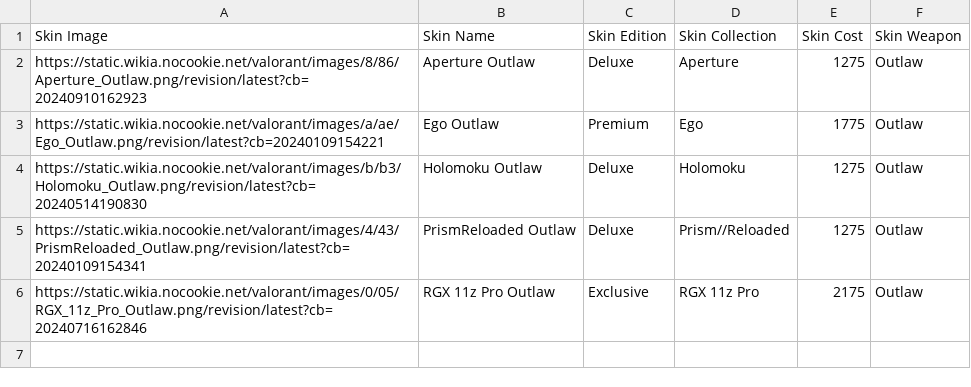
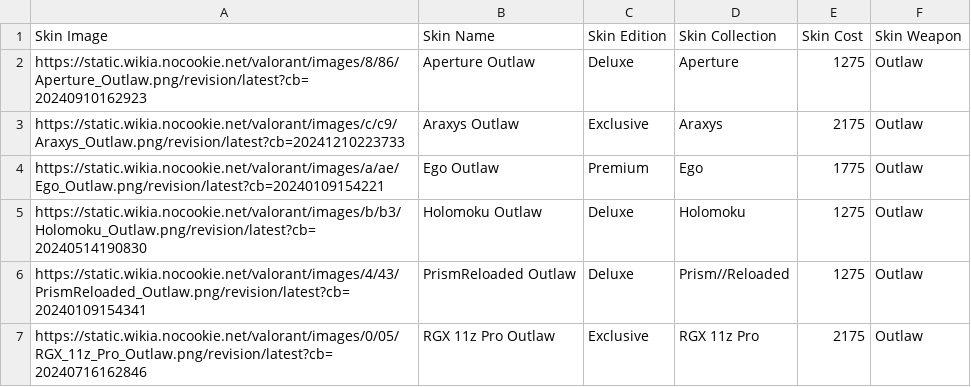
Before and after one commit to BrandonCharters/valorant-skin-planner, a CSV file: src/data/Outlaw_Skins.csv, drawn as a sheet.

```diff
--- a/src/data/Outlaw_Skins.csv
+++ b/src/data/Outlaw_Skins.csv
@@ -2,2 +2,3 @@ Skin Image,Skin Name,Skin Edition,Skin Collection,Skin Cost,Skin Weapon
 https://static.wikia.nocookie.net/valorant/images/8/86/Aperture_Outlaw.png/revision/latest?cb=20240910162923,Aperture Outlaw,Deluxe,Aperture,1275,Outlaw
+https://static.wikia.nocookie.net/valorant/images/c/c9/Araxys_Outlaw.png/revision/latest?cb=20241210223733,Araxys Outlaw,Exclusive,Araxys,2175,Outlaw
 https://static.wikia.nocookie.net/valorant/images/a/ae/Ego_Outlaw.png/revision/latest?cb=20240109154221,Ego Outlaw,Premium,Ego,1775,Outlaw
```
Also changed, not shown: src/data/Guardian_Skins.csv, src/data/Phantom_Skins.csv, 1 other file.
